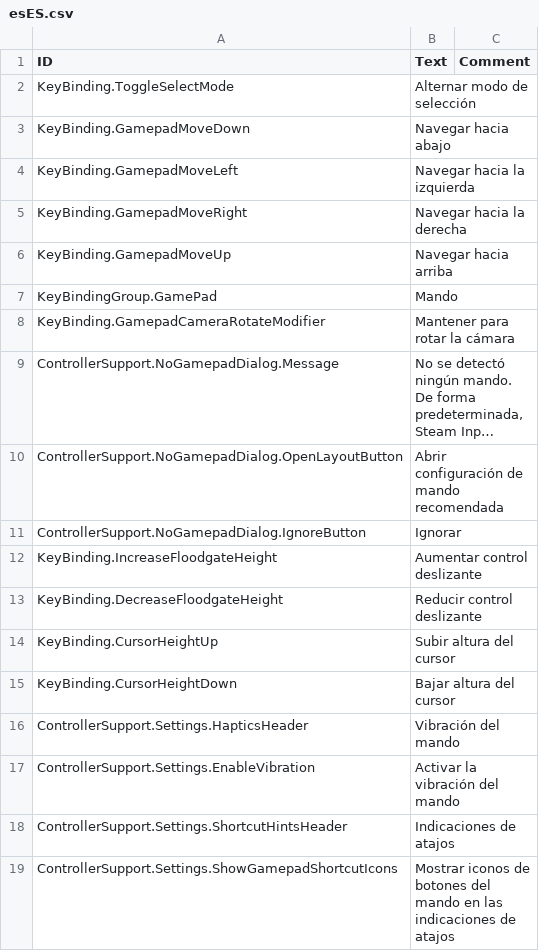
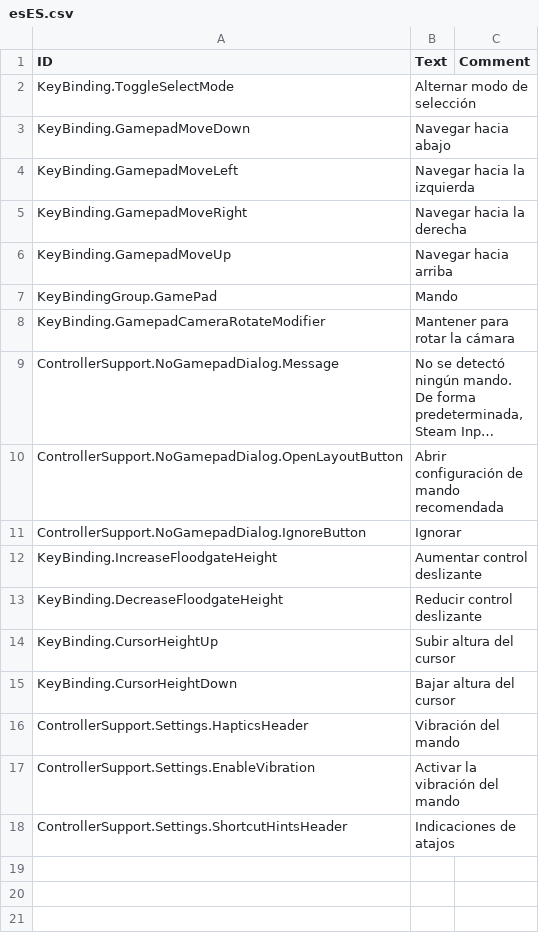
Before and after one commit to Agroqirax/timberborn-controller-support, a CSV file: Data/Localizations/esES.csv, drawn as a sheet; long unchanged cells end in ….

```diff
--- a/Data/Localizations/esES.csv
+++ b/Data/Localizations/esES.csv
@@ -18,2 +18 @@ ControllerSupport.Settings.EnableVibration,Activar la vibración del mando,
 ControllerSupport.Settings.ShortcutHintsHeader,Indicaciones de atajos,
-ControllerSupport.Settings.ShowGamepadShortcutIcons,Mostrar iconos de botones del mando en las indicaciones de atajos,
```
Also changed, not shown: Data/Localizations/itIT.csv, Data/Localizations/jaJP.csv, 13 other files.
